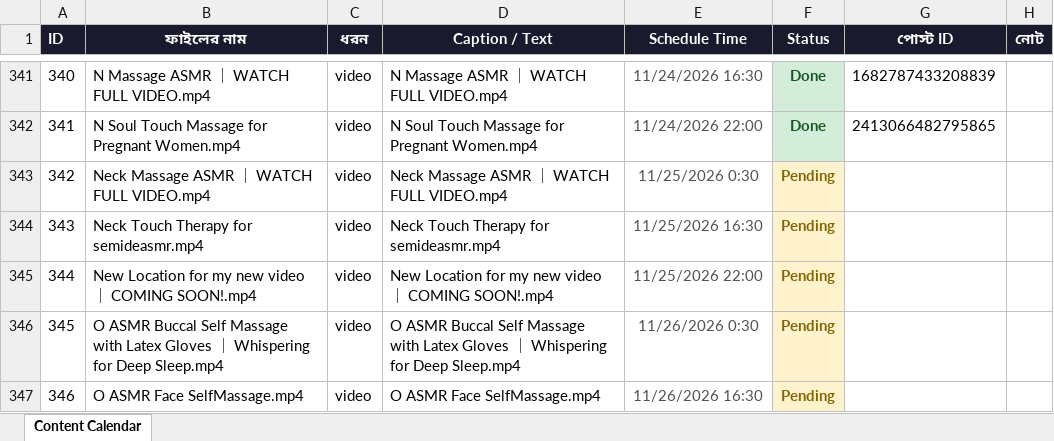
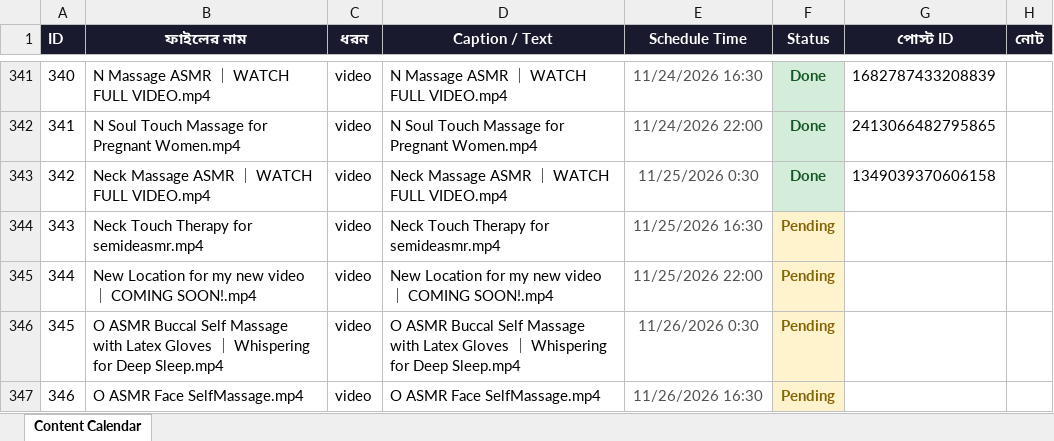
Before and after one commit to niru799x-beep/fb-autoposter-soul-touch, an Excel workbook: facebook_content_calendar.xlsx, sheet Content Calendar, drawn as a sheet; only a part is shown, gaps mark what is left out; values as stored, in another font and other column widths than the file's, no borders; the diff names each change by its address in the sheet, - before the commit and + after, or states it on an @@ line.

```diff
--- a/facebook_content_calendar.xlsx (sheet Content Calendar)
+++ b/facebook_content_calendar.xlsx (sheet Content Calendar)
-F343 (Status): Pending
+F343 (Status): Done
@@ F343 fill: #FFF3CD → #D4EDDA, text colour: #856404 → #155724 @@
-G343 (পোস্ট ID): (empty)
+G343 (পোস্ট ID): 1349039370606158
```
